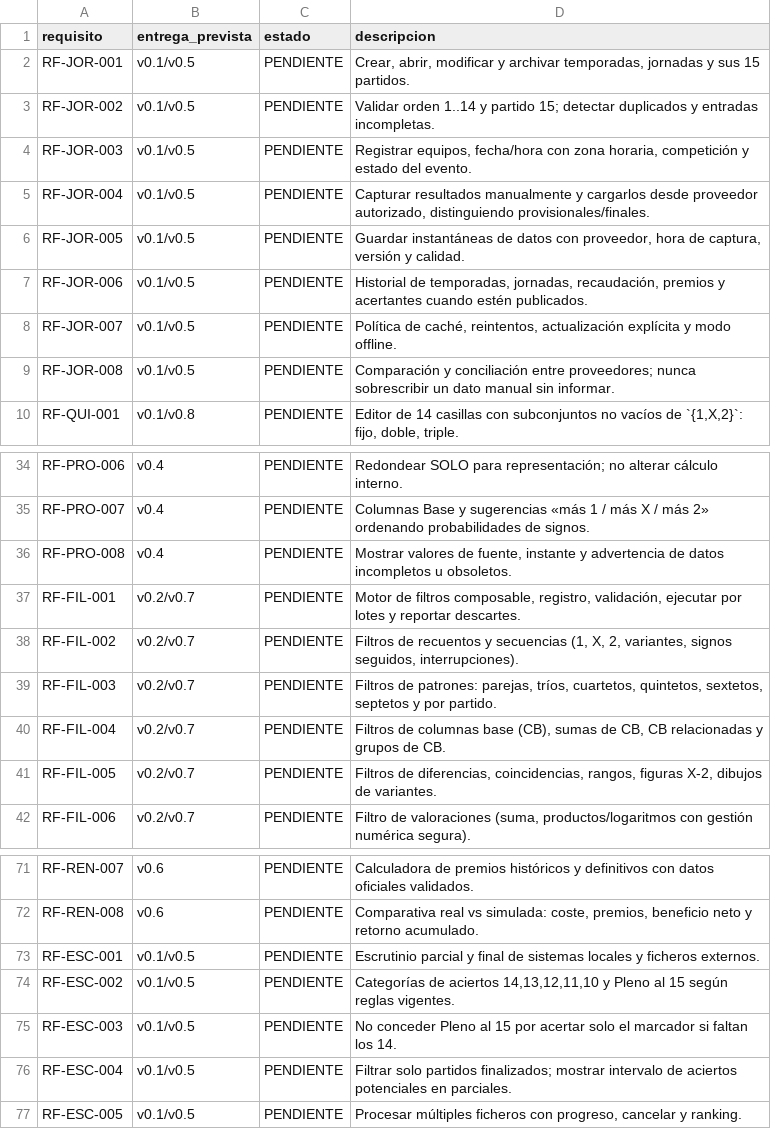
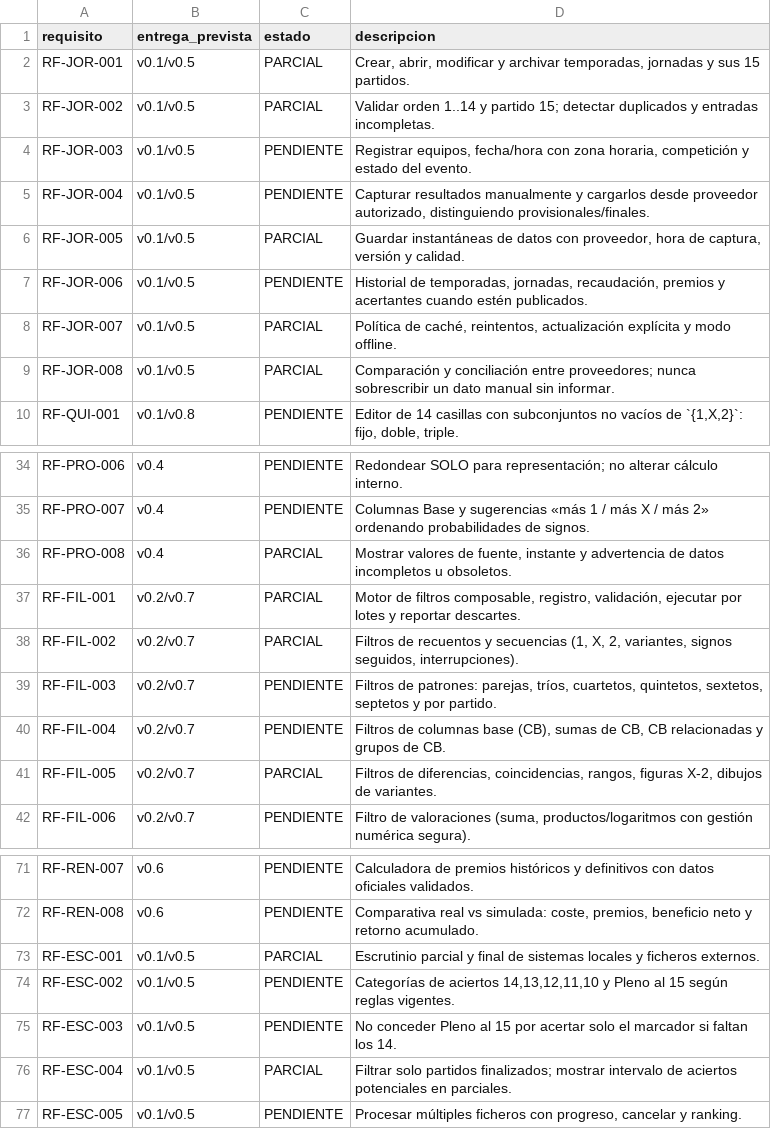
Before and after one commit to Ainoth/quiniela-local, a CSV file: requisitos.csv, drawn as a sheet; only a part is shown, gaps mark what is left out; the diff covers the shown part only.

Commit message:
Integrate desktop data import, live results and legacy systems into Qt Studio

```diff
--- a/requisitos.csv
+++ b/requisitos.csv
@@ -1,10 +1,10 @@
 requisito,entrega_prevista,estado,descripcion
-RF-JOR-001,v0.1/v0.5,PENDIENTE,"Crear, abrir, modificar y archivar temporadas, jornadas y sus 15 partidos."
-RF-JOR-002,v0.1/v0.5,PENDIENTE,Validar orden 1..14 y partido 15; detectar duplicados y entradas incompletas.
+RF-JOR-001,v0.1/v0.5,PARCIAL,"Crear, abrir, modificar y archivar temporadas, jornadas y sus 15 partidos."
+RF-JOR-002,v0.1/v0.5,PARCIAL,Validar orden 1..14 y partido 15; detectar duplicados y entradas incompletas.
 RF-JOR-003,v0.1/v0.5,PENDIENTE,"Registrar equipos, fecha/hora con zona horaria, competición y estado del evento."
 RF-JOR-004,v0.1/v0.5,PENDIENTE,"Capturar resultados manualmente y cargarlos desde proveedor autorizado, distinguiendo provisionales/finales."
-RF-JOR-005,v0.1/v0.5,PENDIENTE,"Guardar instantáneas de datos con proveedor, hora de captura, versión y calidad."
+RF-JOR-005,v0.1/v0.5,PARCIAL,"Guardar instantáneas de datos con proveedor, hora de captura, versión y calidad."
 RF-JOR-006,v0.1/v0.5,PENDIENTE,"Historial de temporadas, jornadas, recaudación, premios y acertantes cuando estén publicados."
-RF-JOR-007,v0.1/v0.5,PENDIENTE,"Política de caché, reintentos, actualización explícita y modo offline."
-RF-JOR-008,v0.1/v0.5,PENDIENTE,Comparación y conciliación entre proveedores; nunca sobrescribir un dato manual sin informar.
+RF-JOR-007,v0.1/v0.5,PARCIAL,"Política de caché, reintentos, actualización explícita y modo offline."
+RF-JOR-008,v0.1/v0.5,PARCIAL,Comparación y conciliación entre proveedores; nunca sobrescribir un dato manual sin informar.
 RF-QUI-001,v0.1/v0.8,PENDIENTE,"Editor de 14 casillas con subconjuntos no vacíos de `{1,X,2}`: fijo, doble, triple."
@@ -35,8 +35,8 @@ RF-PRO-006,v0.4,PENDIENTE,Redondear SOLO para representación; no alterar cálcu
 RF-PRO-007,v0.4,PENDIENTE,Columnas Base y sugerencias «más 1 / más X / más 2» ordenando probabilidades de signos.
-RF-PRO-008,v0.4,PENDIENTE,"Mostrar valores de fuente, instante y advertencia de datos incompletos u obsoletos."
-RF-FIL-001,v0.2/v0.7,PENDIENTE,"Motor de filtros composable, registro, validación, ejecutar por lotes y reportar descartes."
-RF-FIL-002,v0.2/v0.7,PENDIENTE,"Filtros de recuentos y secuencias (1, X, 2, variantes, signos seguidos, interrupciones)."
+RF-PRO-008,v0.4,PARCIAL,"Mostrar valores de fuente, instante y advertencia de datos incompletos u obsoletos."
+RF-FIL-001,v0.2/v0.7,PARCIAL,"Motor de filtros composable, registro, validación, ejecutar por lotes y reportar descartes."
+RF-FIL-002,v0.2/v0.7,PARCIAL,"Filtros de recuentos y secuencias (1, X, 2, variantes, signos seguidos, interrupciones)."
 RF-FIL-003,v0.2/v0.7,PENDIENTE,"Filtros de patrones: parejas, tríos, cuartetos, quintetos, sextetos, septetos y por partido."
 RF-FIL-004,v0.2/v0.7,PENDIENTE,"Filtros de columnas base (CB), sumas de CB, CB relacionadas y grupos de CB."
-RF-FIL-005,v0.2/v0.7,PENDIENTE,"Filtros de diferencias, coincidencias, rangos, figuras X-2, dibujos de variantes."
+RF-FIL-005,v0.2/v0.7,PARCIAL,"Filtros de diferencias, coincidencias, rangos, figuras X-2, dibujos de variantes."
 RF-FIL-006,v0.2/v0.7,PENDIENTE,"Filtro de valoraciones (suma, productos/logaritmos con gestión numérica segura)."
@@ -72,6 +72,6 @@ RF-REN-007,v0.6,PENDIENTE,Calculadora de premios históricos y definitivos con d
 RF-REN-008,v0.6,PENDIENTE,"Comparativa real vs simulada: coste, premios, beneficio neto y retorno acumulado."
-RF-ESC-001,v0.1/v0.5,PENDIENTE,Escrutinio parcial y final de sistemas locales y ficheros externos.
+RF-ESC-001,v0.1/v0.5,PARCIAL,Escrutinio parcial y final de sistemas locales y ficheros externos.
 RF-ESC-002,v0.1/v0.5,PENDIENTE,"Categorías de aciertos 14,13,12,11,10 y Pleno al 15 según reglas vigentes."
 RF-ESC-003,v0.1/v0.5,PENDIENTE,No conceder Pleno al 15 por acertar solo el marcador si faltan los 14.
-RF-ESC-004,v0.1/v0.5,PENDIENTE,Filtrar solo partidos finalizados; mostrar intervalo de aciertos potenciales en parciales.
+RF-ESC-004,v0.1/v0.5,PARCIAL,Filtrar solo partidos finalizados; mostrar intervalo de aciertos potenciales en parciales.
 RF-ESC-005,v0.1/v0.5,PENDIENTE,"Procesar múltiples ficheros con progreso, cancelar y ranking."
```
Also changed, not shown: 6 edited cells elsewhere in this file, 24 other files.
